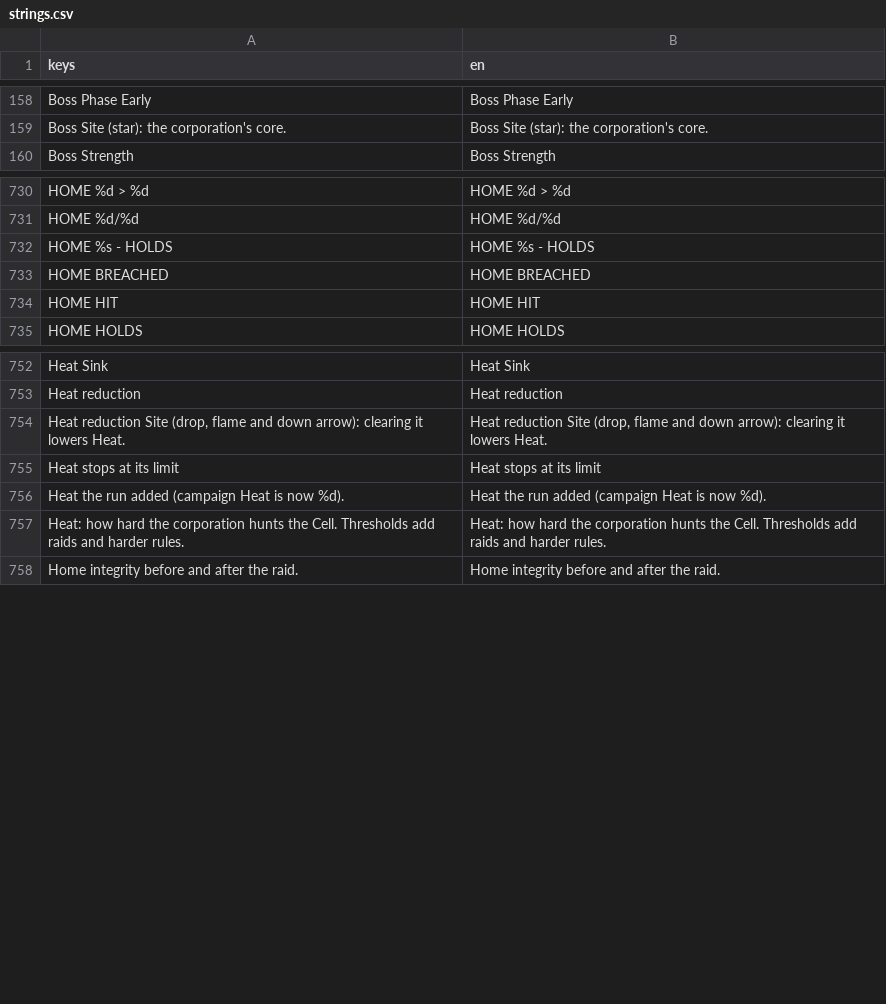
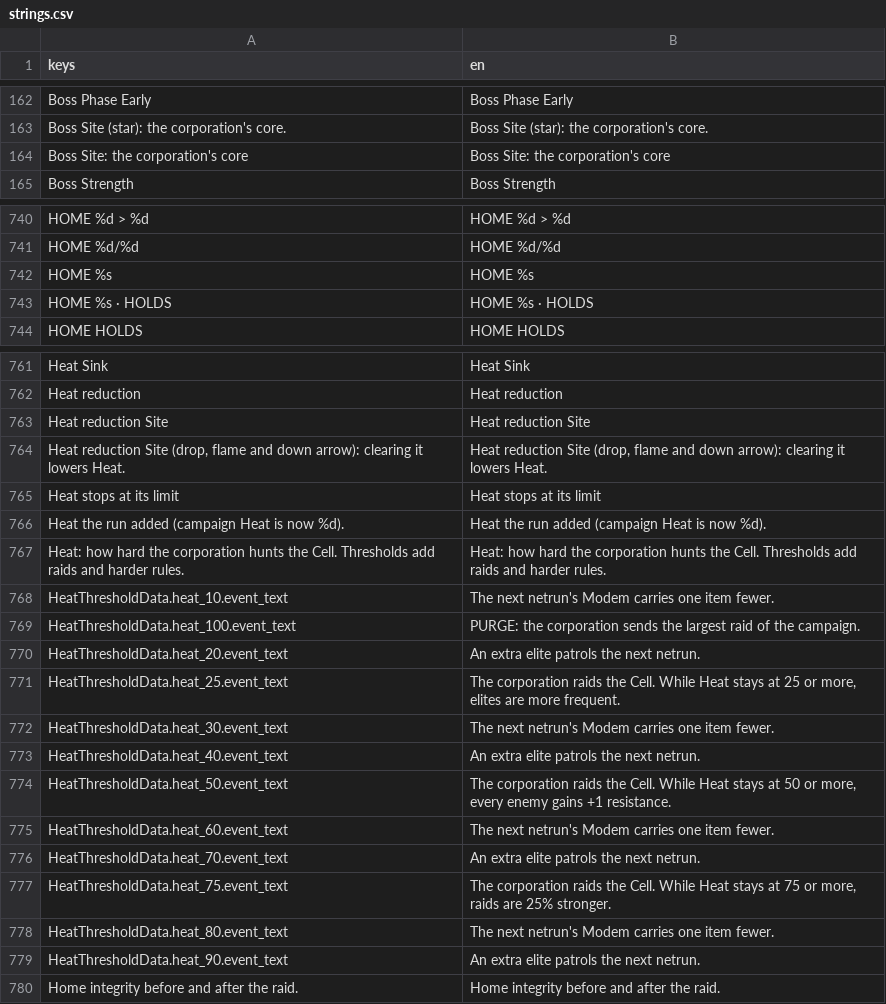
Before and after one commit to Noitues/REBEL_CELL, a CSV file: assets/text/strings.csv, drawn as a sheet; only a part is shown, gaps mark what is left out; the diff covers the shown part only.

```diff
--- a/assets/text/strings.csv
+++ b/assets/text/strings.csv
@@ -177,2 +181,3 @@ Boss Phase Early,Boss Phase Early
 Boss Site (star): the corporation's core.,Boss Site (star): the corporation's core.
+Boss Site: the corporation's core,Boss Site: the corporation's core
 Boss Strength,Boss Strength
@@ -749,5 +759,4 @@ HOME %d > %d,HOME %d > %d
 HOME %d/%d,HOME %d/%d
-HOME %s - HOLDS,HOME %s - HOLDS
-HOME BREACHED,HOME BREACHED
-HOME HIT,HOME HIT
+HOME %s,HOME %s
+HOME %s · HOLDS,HOME %s · HOLDS
 HOME HOLDS,HOME HOLDS
@@ -771,2 +780,3 @@ Heat Sink,Heat Sink
 Heat reduction,Heat reduction
+Heat reduction Site,Heat reduction Site
 "Heat reduction Site (drop, flame and down arrow): clearing it lowers Heat.","Heat reduction Site (drop, flame and down arrow): clearing it lowers Heat."
@@ -775,2 +785,14 @@ Heat the run added (campaign Heat is now %d).,Heat the run added (campaign Heat
 Heat: how hard the corporation hunts the Cell. Thresholds add raids and harder rules.,Heat: how hard the corporation hunts the Cell. Thresholds add raids and harder rules.
+HeatThresholdData.heat_10.event_text,The next netrun's Modem carries one item fewer.
+HeatThresholdData.heat_100.event_text,PURGE: the corporation sends the largest raid of the campaign.
+HeatThresholdData.heat_20.event_text,An extra elite patrols the next netrun.
+HeatThresholdData.heat_25.event_text,"The corporation raids the Cell. While Heat stays at 25 or more, elites are more frequent."
+HeatThresholdData.heat_30.event_text,The next netrun's Modem carries one item fewer.
+HeatThresholdData.heat_40.event_text,An extra elite patrols the next netrun.
+HeatThresholdData.heat_50.event_text,"The corporation raids the Cell. While Heat stays at 50 or more, every enemy gains +1 resistance."
+HeatThresholdData.heat_60.event_text,The next netrun's Modem carries one item fewer.
+HeatThresholdData.heat_70.event_text,An extra elite patrols the next netrun.
+HeatThresholdData.heat_75.event_text,"The corporation raids the Cell. While Heat stays at 75 or more, raids are 25% stronger."
+HeatThresholdData.heat_80.event_text,The next netrun's Modem carries one item fewer.
+HeatThresholdData.heat_90.event_text,An extra elite patrols the next netrun.
 Home integrity before and after the raid.,Home integrity before and after the raid.
```
Also changed, not shown: 22 added rows, 2 removed rows and 2 edited cells elsewhere in this file, 5 other files.
